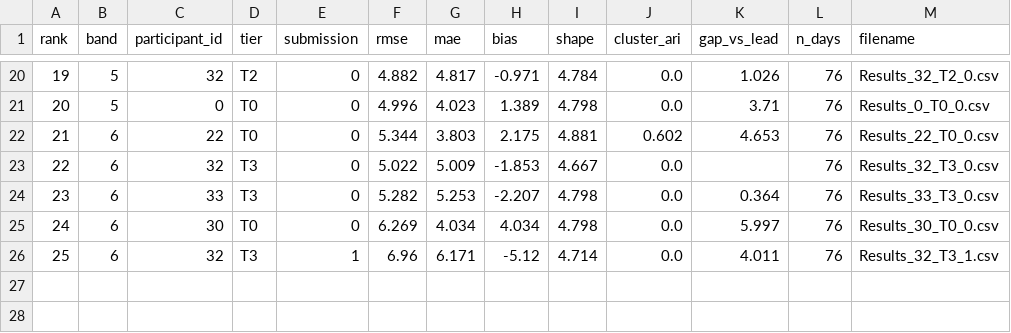
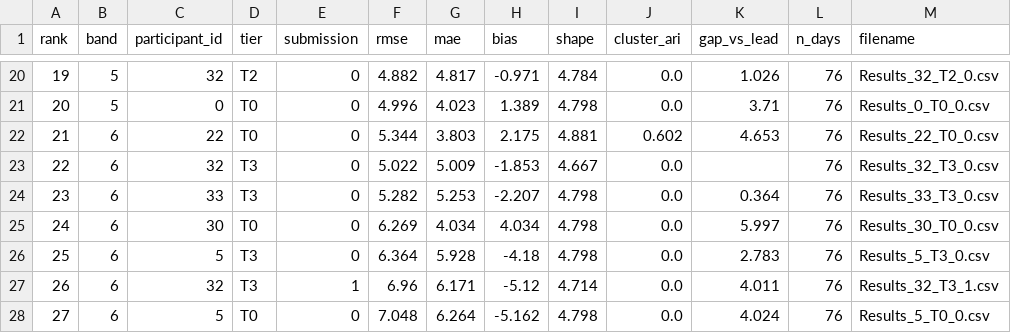
Before and after one commit to WeDoWind/NADARA-Static-Yaw-Misalignment-Submissions, a CSV file: docs/rmse_ranking.csv, drawn as a sheet; only a part is shown, gaps mark what is left out; addresses are those after the commit; the diff names each change by its address in the sheet, - before the commit and + after, or states it on an @@ line.

Commit message:
Update leaderboards

```diff
--- a/docs/rmse_ranking.csv
+++ b/docs/rmse_ranking.csv
+row 26: 25 | 6 | 5 | T3 | 0 | 6.364 | 5.928 | -4.18 | 4.798 | 0.0 | 2.783 | 76 | Results_5_T3_0.csv
@@ column A (rank) renumbered in row 27 @@
+row 28: 27 | 6 | 5 | T0 | 0 | 7.048 | 6.264 | -5.162 | 4.798 | 0.0 | 4.024 | 76 | Results_5_T0_0.csv
```
